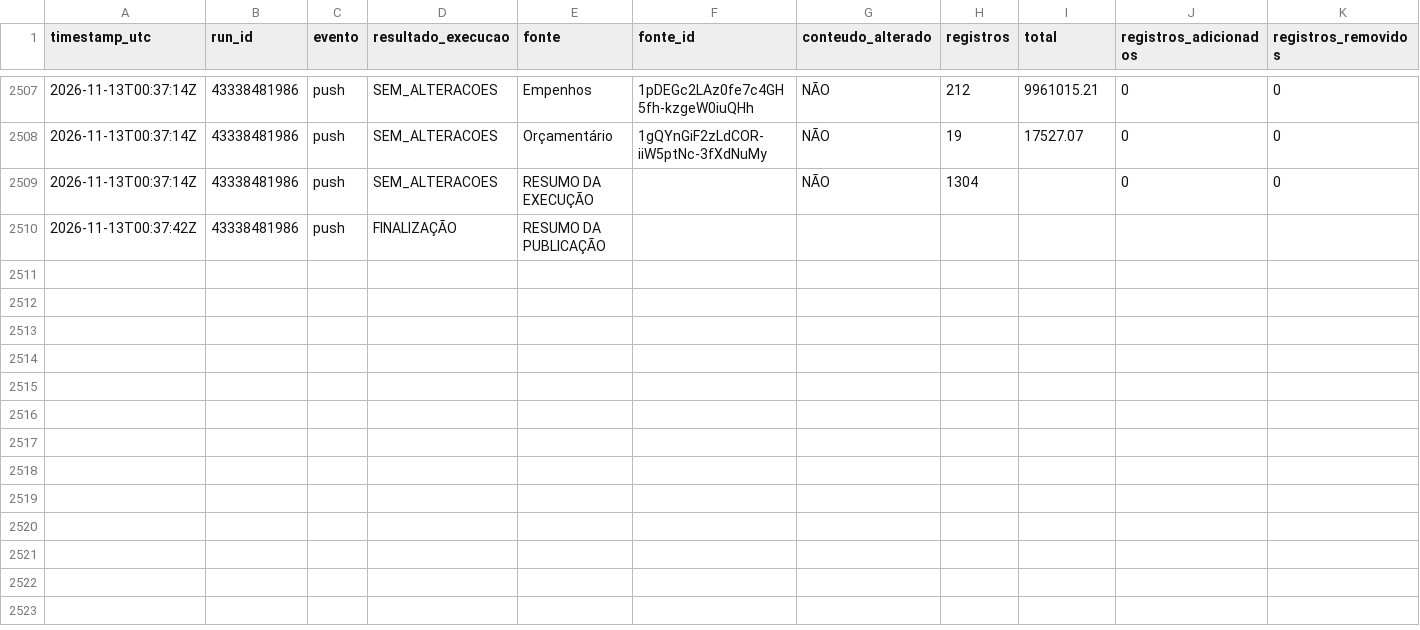
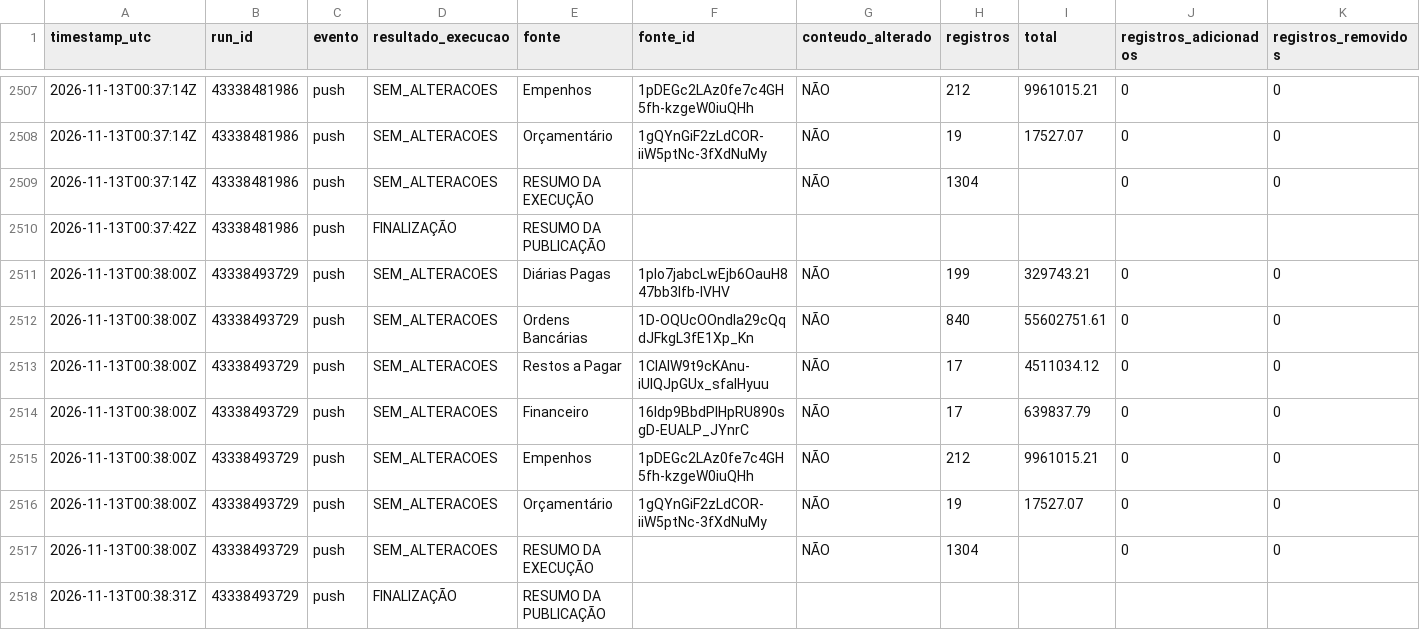
Before and after one commit to DanielBrasilIOC/brasil, a CSV file: logs/atualizacoes_dashboard.csv, drawn as a sheet; only a part is shown, gaps mark what is left out; rows hold the shown columns only; the diff names each change by its address in the sheet, - before the commit and + after, or states it on an @@ line.

```diff
--- a/logs/atualizacoes_dashboard.csv
+++ b/logs/atualizacoes_dashboard.csv
+row 2511: 2026-11-13T00:38:00Z | 43338493729 | push | SEM_ALTERACOES | Diárias Pagas | 1pIo7jabcLwEjb6OauH847bb3Ifb-lVHV | NÃO | 199 | 329743.21 | 0 | 0
+row 2512: 2026-11-13T00:38:00Z | 43338493729 | push | SEM_ALTERACOES | Ordens Bancárias | 1D-OQUcOOndla29cQqdJFkgL3fE1Xp_Kn | NÃO | 840 | 55602751.61 | 0 | 0
+row 2513: 2026-11-13T00:38:00Z | 43338493729 | push | SEM_ALTERACOES | Restos a Pagar | 1CIAIW9t9cKAnu-iUlQJpGUx_sfalHyuu | NÃO | 17 | 4511034.12 | 0 | 0
+row 2514: 2026-11-13T00:38:00Z | 43338493729 | push | SEM_ALTERACOES | Financeiro | 16ldp9BbdPIHpRU890sgD-EUALP_JYnrC | NÃO | 17 | 639837.79 | 0 | 0
+row 2515: 2026-11-13T00:38:00Z | 43338493729 | push | SEM_ALTERACOES | Empenhos | 1pDEGc2LAz0fe7c4GH5fh-kzgeW0iuQHh | NÃO | 212 | 9961015.21 | 0 | 0
+row 2516: 2026-11-13T00:38:00Z | 43338493729 | push | SEM_ALTERACOES | Orçamentário | 1gQYnGiF2zLdCOR-iiW5ptNc-3fXdNuMy | NÃO | 19 | 17527.07 | 0 | 0
+row 2517: 2026-11-13T00:38:00Z | 43338493729 | push | SEM_ALTERACOES | RESUMO DA EXECUÇÃO |  | NÃO | 1304 |  | 0 | 0
+row 2518: 2026-11-13T00:38:31Z | 43338493729 | push | FINALIZAÇÃO | RESUMO DA PUBLICAÇÃO
```
